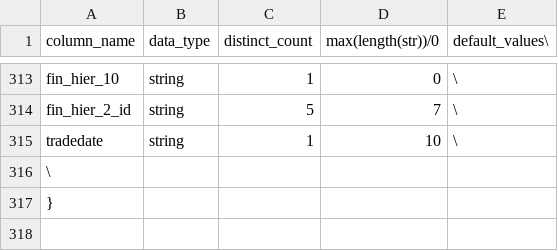
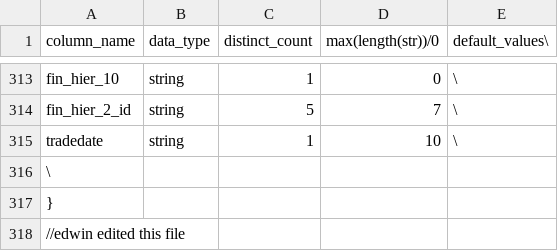
Before and after one commit to Vinadi/devhub, a CSV file: doc/seed-rates.csv, drawn as a sheet; only a part is shown, gaps mark what is left out.

Commit message:
Ronak demo commit

```diff
--- a/doc/seed-rates.csv
+++ b/doc/seed-rates.csv
@@ -317 +317,2 @@ tradedate,string,1,10,\
 }
+//edwin edited this file
```
